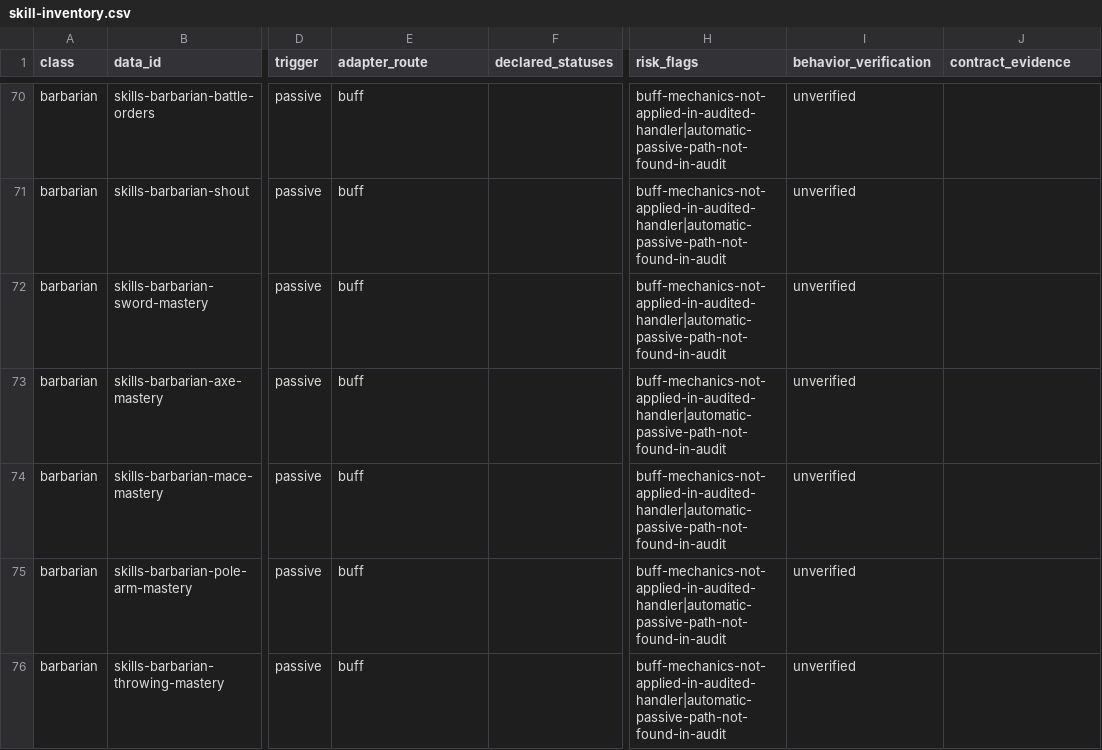
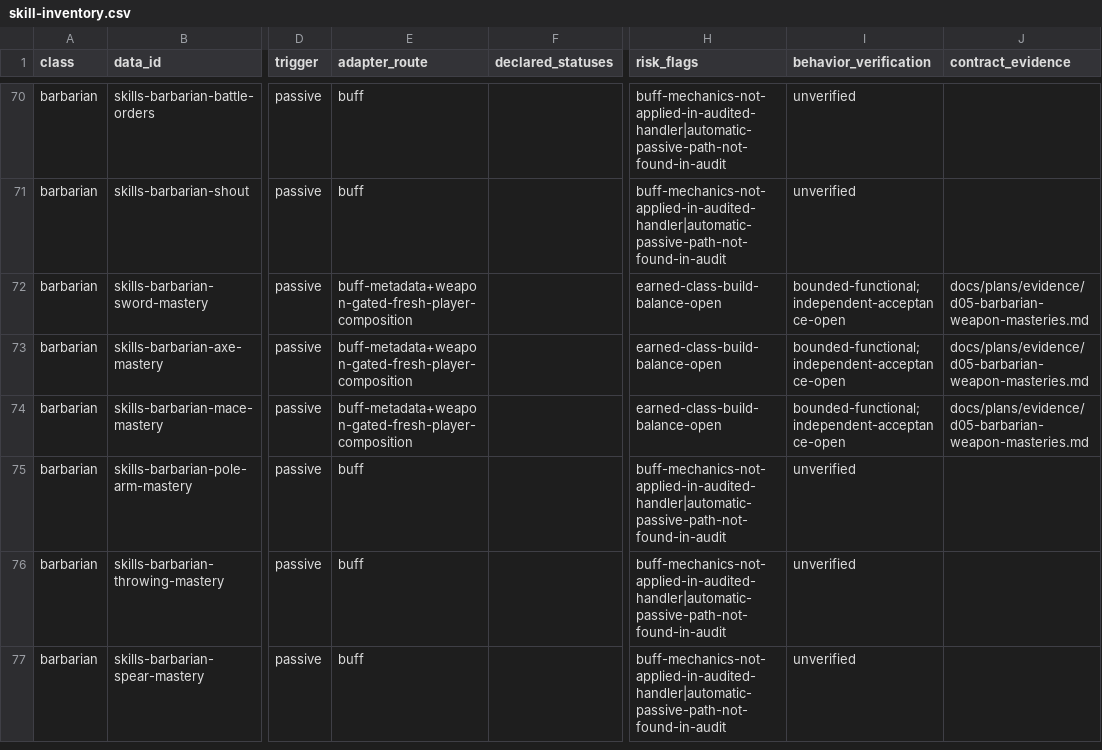
Before and after one commit to phoenixzqy/D2H5TextGame, a CSV file: docs/plans/skill-inventory.csv, drawn as a sheet; only a part is shown, gaps mark what is left out; the shorter side is filled out with more unchanged rows; the diff names each change by its address in the sheet, - before the commit and + after, or states it on an @@ line.

```diff
--- a/docs/plans/skill-inventory.csv
+++ b/docs/plans/skill-inventory.csv
-E72:E74 (adapter_route): buff
+E72:E74 (adapter_route): buff-metadata+weapon-gated-fresh-player-composition
-H72:H74 (risk_flags): buff-mechanics-not-applied-in-audited-handler|automatic-passive-path-not-found-in-audit
+H72:H74 (risk_flags): earned-class-build-balance-open
-I72:I74 (behavior_verification): unverified
+I72:I74 (behavior_verification): bounded-functional;independent-acceptance-open
-J72:J74 (contract_evidence): (empty)
+J72:J74 (contract_evidence): docs/plans/evidence/d05-barbarian-weapon-masteries.md
```
Also changed, not shown: 23 other files.
